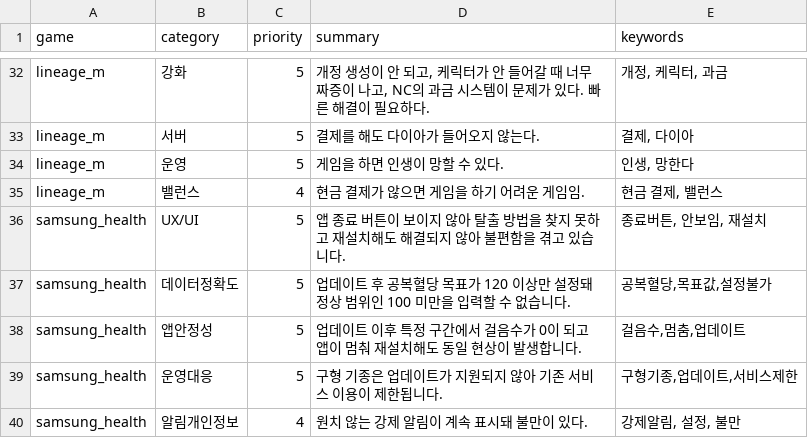
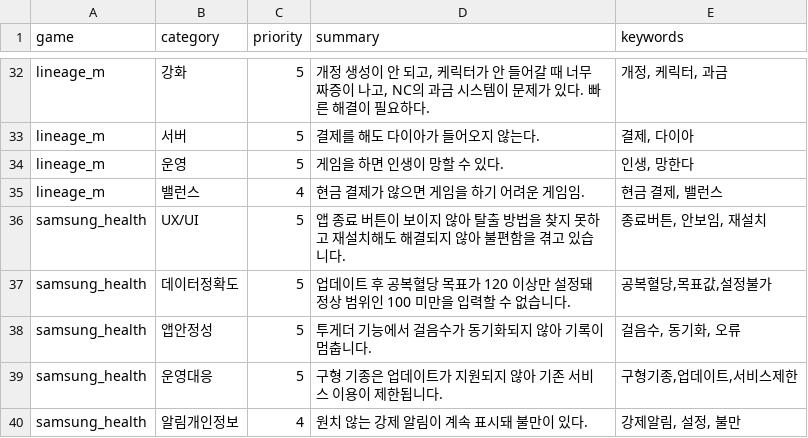
Before and after one commit to roid-eng/game-voc-analyzer, a CSV file: data/top_issues.csv, drawn as a sheet; only a part is shown, gaps mark what is left out.

```diff
--- a/data/top_issues.csv
+++ b/data/top_issues.csv
@@ -37,3 +37,3 @@ samsung_health,UX/UI,5,앱 종료 버튼이 보이지 않아 탈출 방법을
 samsung_health,데이터정확도,5,업데이트 후 공복혈당 목표가 120 이상만 설정돼 정상 범위인 100 미만을 입력할 수 없습니다.,"공복혈당,목표값,설정불가"
-samsung_health,앱안정성,5,업데이트 이후 특정 구간에서 걸음수가 0이 되고 앱이 멈춰 재설치해도 동일 현상이 발생합니다.,"걸음수,멈춤,업데이트"
+samsung_health,앱안정성,5,투게더 기능에서 걸음수가 동기화되지 않아 기록이 멈춥니다.,"걸음수, 동기화, 오류"
 samsung_health,운영대응,5,구형 기종은 업데이트가 지원되지 않아 기존 서비스 이용이 제한됩니다.,"구형기종,업데이트,서비스제한"
```
Also changed, not shown: data/reviews.csv, 3 other files.
